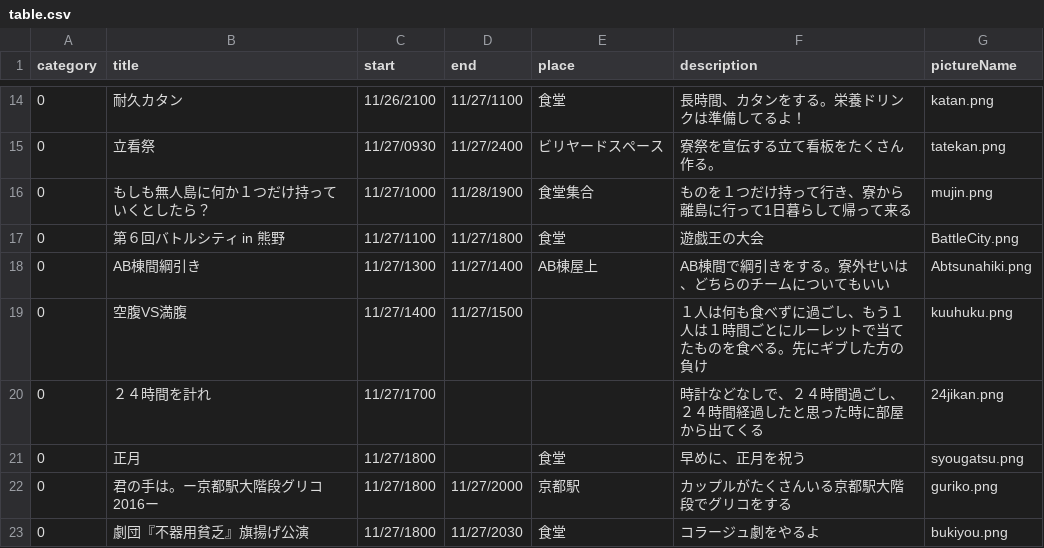
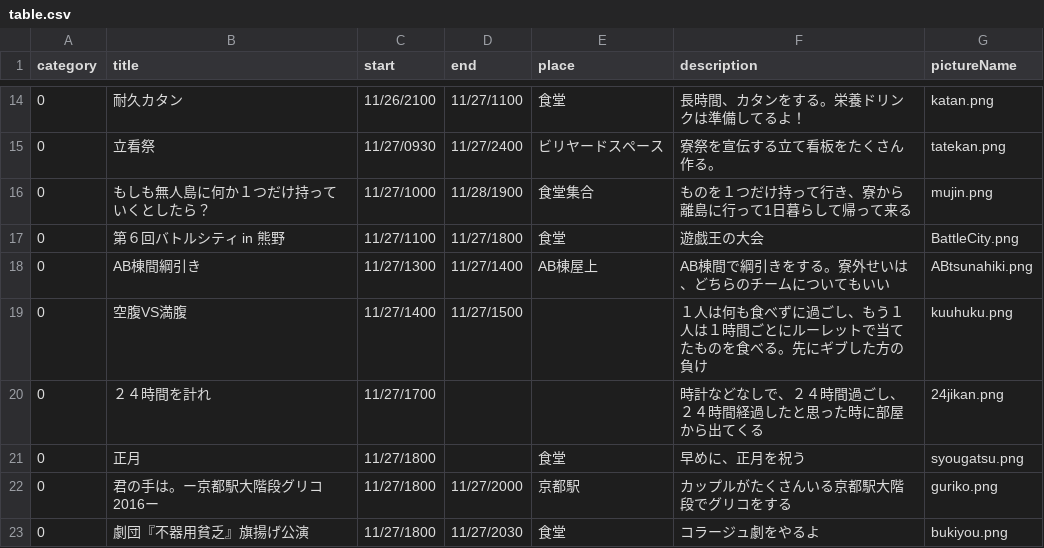
Before and after one commit to kumano-dormitory/ryosai-jekyll, a CSV file: data/table.csv, drawn as a sheet; only a part is shown, gaps mark what is left out.

```diff
--- a/data/table.csv
+++ b/data/table.csv
@@ -17,3 +17,3 @@ category,title,start,end,place,description,pictureName
 0,第６回バトルシティ　in　熊野,11/27/1100,11/27/1800,食堂,遊戯王の大会,BattleCity.png
-0,AB棟間綱引き,11/27/1300,11/27/1400,AB棟屋上,AB棟間で綱引きをする。寮外せいは、どちらのチームについてもいい,Abtsunahiki.png
+0,AB棟間綱引き,11/27/1300,11/27/1400,AB棟屋上,AB棟間で綱引きをする。寮外せいは、どちらのチームについてもいい,ABtsunahiki.png
 0,空腹VS満腹,11/27/1400,11/27/1500,,１人は何も食べずに過ごし、もう１人は１時間ごとにルーレットで当てたものを食べる。先にギブした方の負け,kuuhuku.png
```
Also changed, not shown: 4 other files.
